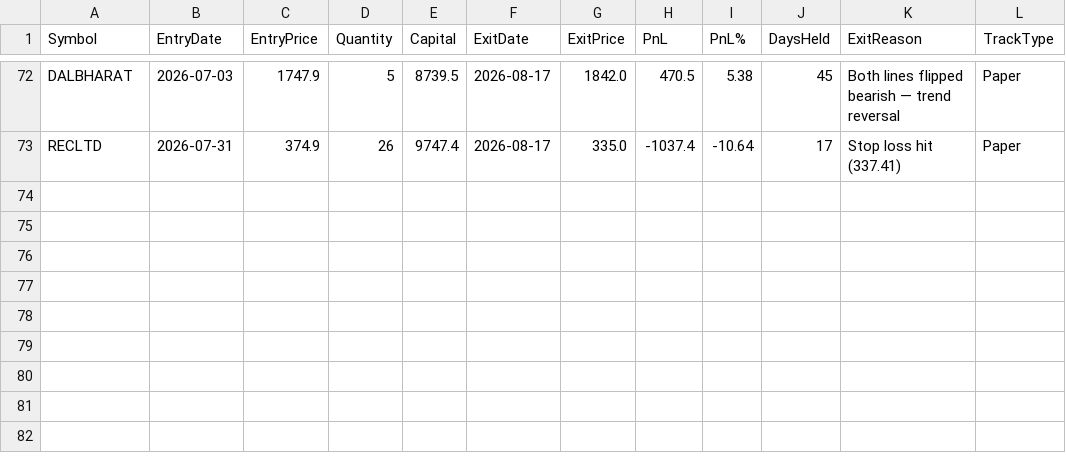
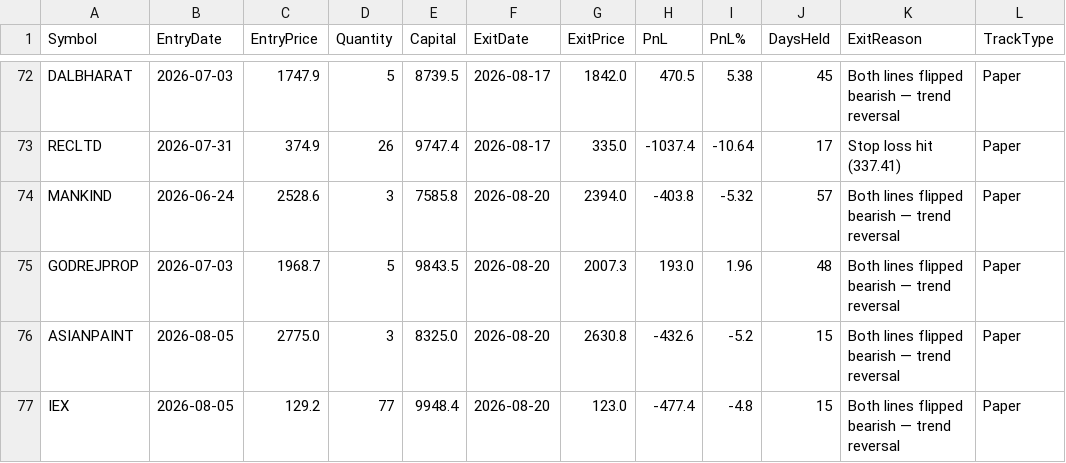
Before and after one commit to finnyrajmann/nse-fno-trend, a CSV file: data/fno_trade_log.csv, drawn as a sheet; only a part is shown, gaps mark what is left out; the diff names each change by its address in the sheet, - before the commit and + after, or states it on an @@ line.

Commit message:
Auto-update — 2026-08-20

```diff
--- a/data/fno_trade_log.csv
+++ b/data/fno_trade_log.csv
+row 74: MANKIND | 2026-06-24 | 2528.6 | 3 | 7585.8 | 2026-08-20 | 2394.0 | -403.8 | -5.32 | 57 | Both lines flipped bearish — trend reversal | Paper
+row 75: GODREJPROP | 2026-07-03 | 1968.7 | 5 | 9843.5 | 2026-08-20 | 2007.3 | 193.0 | 1.96 | 48 | Both lines flipped bearish — trend reversal | Paper
+row 76: ASIANPAINT | 2026-08-05 | 2775.0 | 3 | 8325.0 | 2026-08-20 | 2630.8 | -432.6 | -5.2 | 15 | Both lines flipped bearish — trend reversal | Paper
+row 77: IEX | 2026-08-05 | 129.2 | 77 | 9948.4 | 2026-08-20 | 123.0 | -477.4 | -4.8 | 15 | Both lines flipped bearish — trend reversal | Paper
```
